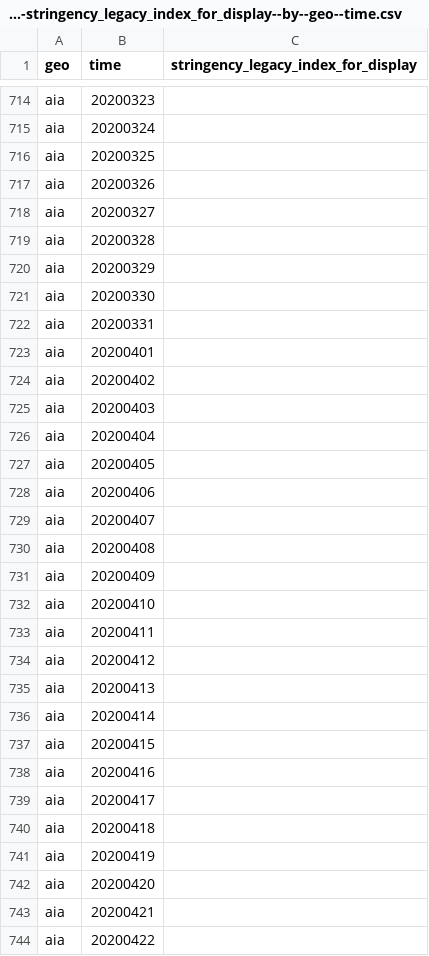
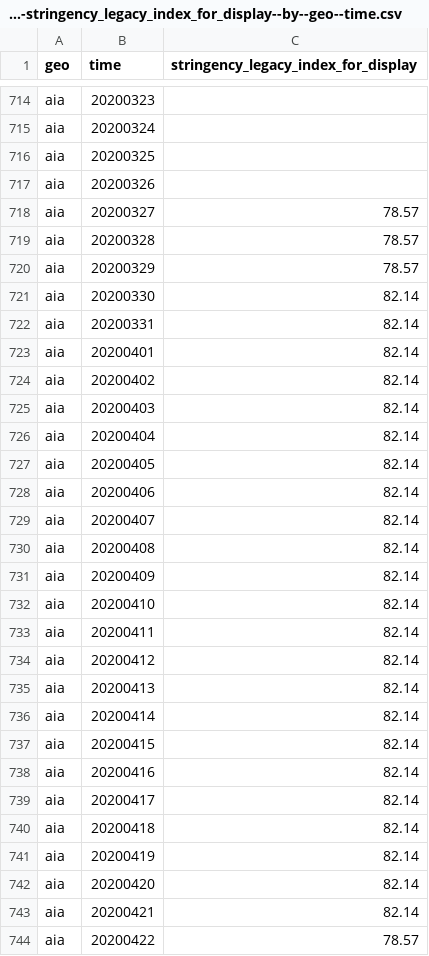
Before and after one commit to open-numbers/ddf--open_numbers--covid_government_response, a CSV file: ddf--datapoints--stringency_legacy_index_for_display--by--geo--time.csv, drawn as a sheet; only a part is shown, gaps mark what is left out; the diff covers the shown part only.

```diff
--- a/ddf--datapoints--stringency_legacy_index_for_display--by--geo--time.csv
+++ b/ddf--datapoints--stringency_legacy_index_for_display--by--geo--time.csv
@@ -717,28 +717,28 @@ aia,20200325,
 aia,20200326,
-aia,20200327,
-aia,20200328,
-aia,20200329,
-aia,20200330,
-aia,20200331,
-aia,20200401,
-aia,20200402,
-aia,20200403,
-aia,20200404,
-aia,20200405,
-aia,20200406,
-aia,20200407,
-aia,20200408,
-aia,20200409,
-aia,20200410,
-aia,20200411,
-aia,20200412,
-aia,20200413,
-aia,20200414,
-aia,20200415,
-aia,20200416,
-aia,20200417,
-aia,20200418,
-aia,20200419,
-aia,20200420,
-aia,20200421,
-aia,20200422,
+aia,20200327,78.57
+aia,20200328,78.57
+aia,20200329,78.57
+aia,20200330,82.14
+aia,20200331,82.14
+aia,20200401,82.14
+aia,20200402,82.14
+aia,20200403,82.14
+aia,20200404,82.14
+aia,20200405,82.14
+aia,20200406,82.14
+aia,20200407,82.14
+aia,20200408,82.14
+aia,20200409,82.14
+aia,20200410,82.14
+aia,20200411,82.14
+aia,20200412,82.14
+aia,20200413,82.14
+aia,20200414,82.14
+aia,20200415,82.14
+aia,20200416,82.14
+aia,20200417,82.14
+aia,20200418,82.14
+aia,20200419,82.14
+aia,20200420,82.14
+aia,20200421,82.14
+aia,20200422,78.57
```
Also changed, not shown: 99 edited cells elsewhere in this file, ddf--datapoints--economic_support_index_for_display--by--geo--time.csv, ddf--datapoints--stringency_legacy_index--by--geo--time.csv, 38 other files.
